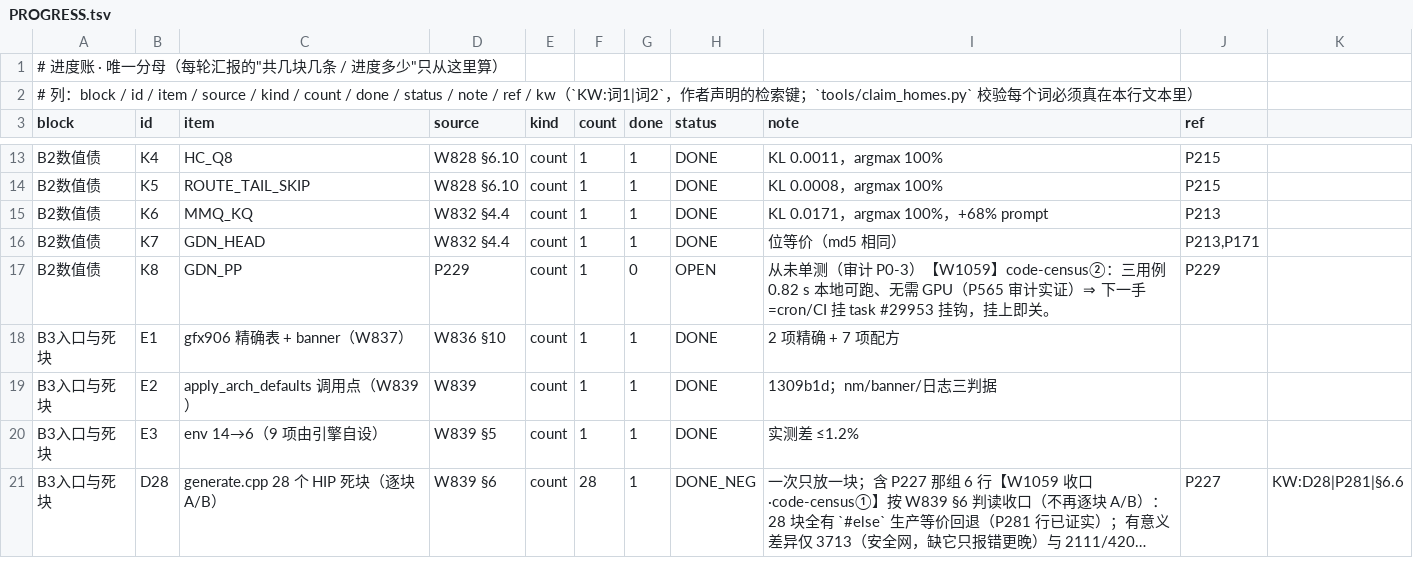
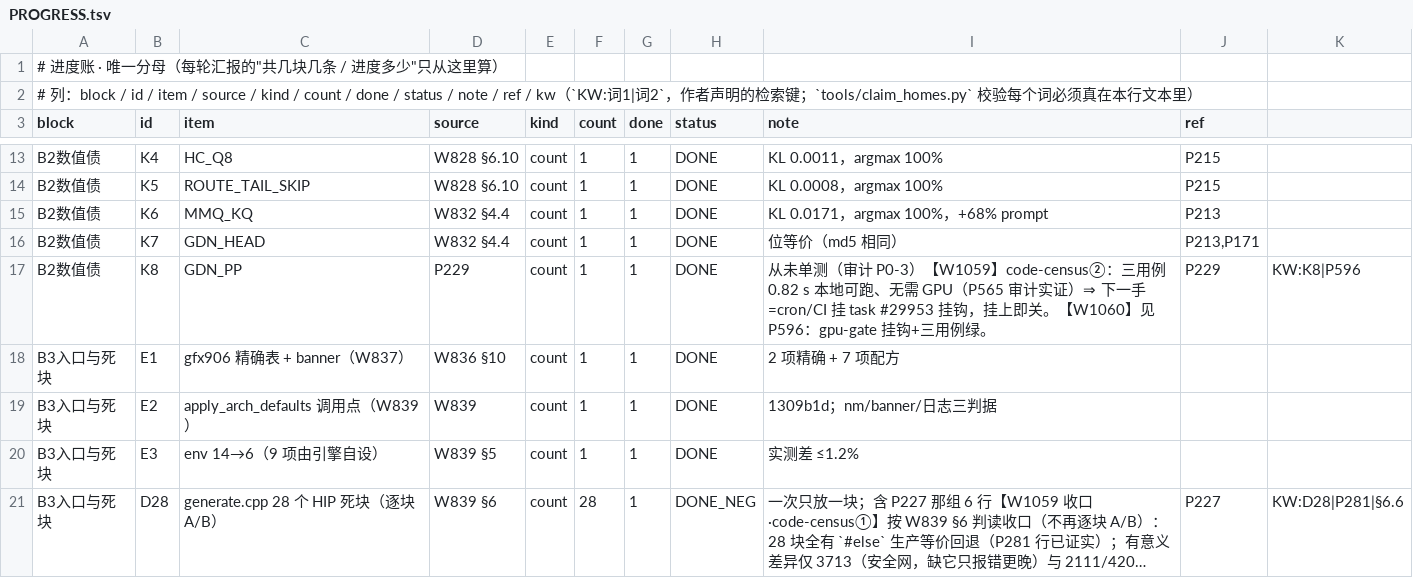
Before and after one commit to phoenixclyde/Strata, a TSV file: ci/workbuddy/deploy/PROGRESS.tsv, drawn as a sheet; only a part is shown, gaps mark what is left out; long unchanged cells end in …; the diff covers the shown part only.

Commit message:
ci(W1060): R60 stream-k rejected (KL 0.0700, +28pct), R79 respawn+cache-survival, R80 provenance gate, K8 gdnpp hookup, source-provenance audit aligned 03509d1b

```diff
--- a/ci/workbuddy/deploy/PROGRESS.tsv
+++ b/ci/workbuddy/deploy/PROGRESS.tsv
@@ -16,3 +16,3 @@ B2数值债	K6	MMQ_KQ	W832 §4.4	count	1	1	DONE	KL 0.0171，argmax 100%，+68% p
 B2数值债	K7	GDN_HEAD	W832 §4.4	count	1	1	DONE	位等价（md5 相同）	P213,P171
-B2数值债	K8	GDN_PP	P229	count	1	0	OPEN	从未单测（审计 P0-3）【W1059】code-census②：三用例 0.82 s 本地可跑、无需 GPU（P565 审计实证）⇒ 下一手=cron/CI 挂 task #29953 挂钩，挂上即关。	P229
+B2数值债	K8	GDN_PP	P229	count	1	1	DONE	从未单测（审计 P0-3）【W1059】code-census②：三用例 0.82 s 本地可跑、无需 GPU（P565 审计实证）⇒ 下一手=cron/CI 挂 task #29953 挂钩，挂上即关。【W1060】见 P596：gpu-gate 挂钩+三用例绿。	P229	KW:K8|P596
 B3入口与死块	E1	gfx906 精确表 + banner（W837）	W836 §10	count	1	1	DONE	2 项精确 + 7 项配方	
```
Also changed, not shown: 6 added rows and 17 edited cells elsewhere in this file, 12 other files.
